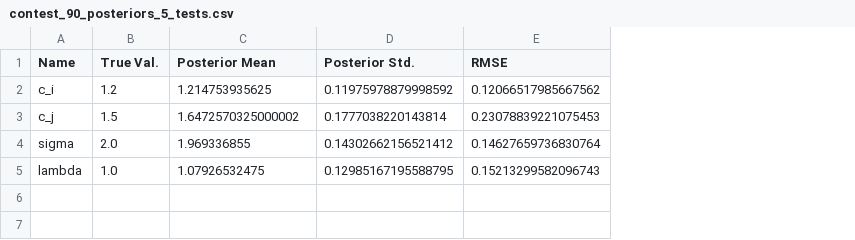
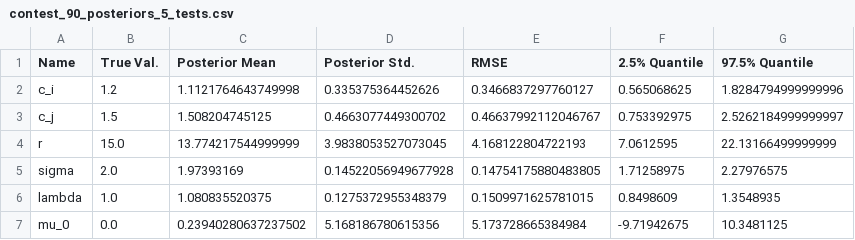
Before and after one commit to zhuanglinsheng/kaggle-contest-design, a CSV file: synthetic_data/contest_90_posteriors_5_tests.csv, drawn as a sheet; addresses are those after the commit; the diff names each change by its address in the sheet, - before the commit and + after, or states it on an @@ line.

```diff
--- a/synthetic_data/contest_90_posteriors_5_tests.csv
+++ b/synthetic_data/contest_90_posteriors_5_tests.csv
+column F (2.5% Quantile), rows 2-3: 0.565068625 | 0.753392975; rows 5-6: 1.71258975 | 0.8498609
+column G (97.5% Quantile), rows 2-3: 1.8284794999999996 | 2.5262184999999997; rows 5-6: 2.27976575 | 1.3548935
-C2 (Posterior Mean): 1.214753935625
+C2 (Posterior Mean): 1.1121764643749998
-D2 (Posterior Std.): 0.11975978879998592
+D2 (Posterior Std.): 0.335375364452626
-E2 (RMSE): 0.12066517985667562
+E2 (RMSE): 0.3466837297760127
-C3 (Posterior Mean): 1.6472570325000002
+C3 (Posterior Mean): 1.508204745125
-D3 (Posterior Std.): 0.1777038220143814
+D3 (Posterior Std.): 0.4663077449300702
-E3 (RMSE): 0.23078839221075453
+E3 (RMSE): 0.46637992112046767
+row 4: r | 15.0 | 13.774217544999999 | 3.9838053527073045 | 4.168122804722193 | 7.0612595 | 22.13166499999999
-C5 (Posterior Mean): 1.969336855
+C5 (Posterior Mean): 1.97393169
-D5 (Posterior Std.): 0.14302662156521412
+D5 (Posterior Std.): 0.14522056949677928
-E5 (RMSE): 0.14627659736830764
+E5 (RMSE): 0.14754175880483805
-C6 (Posterior Mean): 1.07926532475
+C6 (Posterior Mean): 1.080835520375
-D6 (Posterior Std.): 0.12985167195588795
+D6 (Posterior Std.): 0.1275372955348379
-E6 (RMSE): 0.15213299582096743
+E6 (RMSE): 0.1509971625781015
+row 7: mu_0 | 0.0 | 0.23940280637237502 | 5.168186780615356 | 5.173728665384984 | -9.71942675 | 10.3481125
```
Also changed, not shown: 12 other files.
